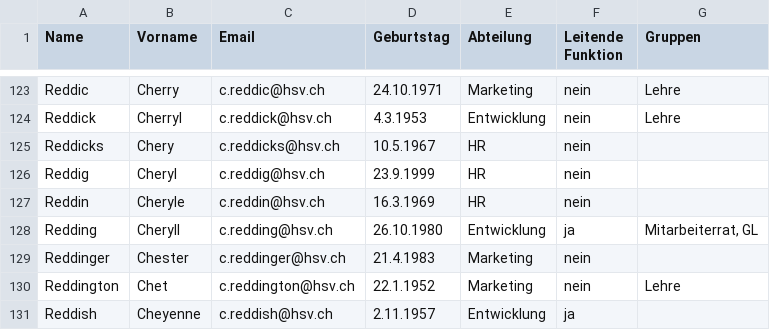
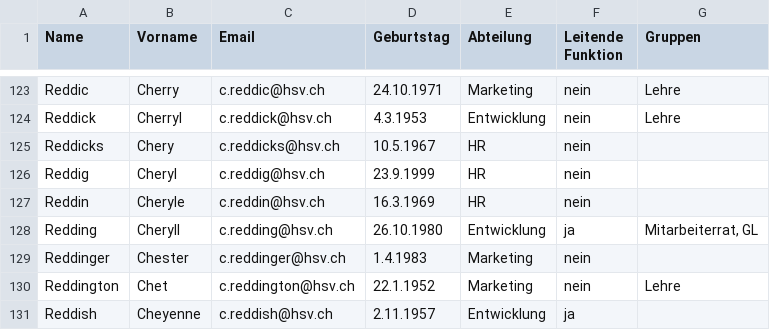
Before and after one commit to smlz/smlz.github.io, a CSV file: tsbe-2016fs/scri/team.csv, drawn as a sheet; only a part is shown, gaps mark what is left out.

Commit message:
csv

```diff
--- a/tsbe-2016fs/scri/team.csv
+++ b/tsbe-2016fs/scri/team.csv
@@ -128,3 +128,3 @@ Reddin,Cheryle,c.reddin@hsv.ch,16.3.1969,HR,nein,
 Redding,Cheryll,c.redding@hsv.ch,26.10.1980,Entwicklung,ja,"Mitarbeiterrat, GL"
-Reddinger,Chester,c.reddinger@hsv.ch,21.4.1983,Marketing,nein,
+Reddinger,Chester,c.reddinger@hsv.ch,1.4.1983,Marketing,nein,
 Reddington,Chet,c.reddington@hsv.ch,22.1.1952,Marketing,nein,Lehre
```
